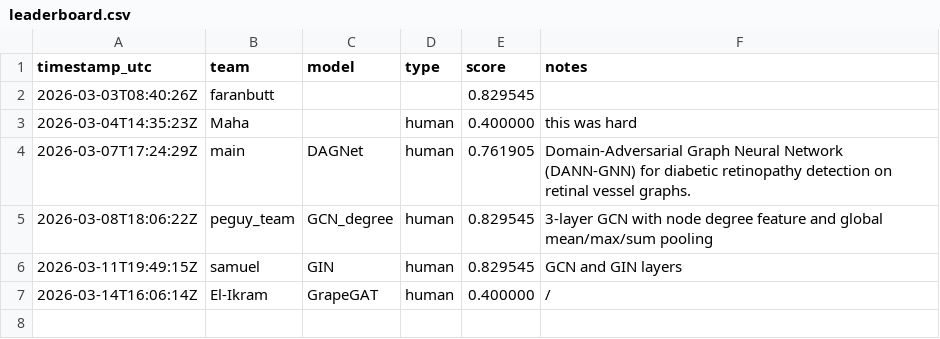
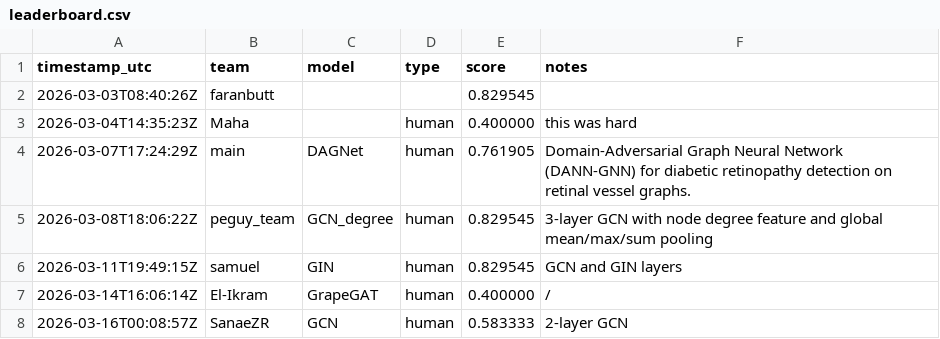
Before and after one commit to TugaAhmed/GRAPE, a CSV file: docs/leaderboard.csv, drawn as a sheet.

```diff
--- a/docs/leaderboard.csv
+++ b/docs/leaderboard.csv
@@ -7 +7,2 @@ timestamp_utc,team,model,type,score,notes
 2026-03-14T16:06:14Z,El-Ikram,GrapeGAT,human,0.400000,/
+2026-03-16T00:08:57Z,SanaeZR,GCN,human,0.583333,2-layer GCN
```
Also changed, not shown: leaderboard/leaderboard.csv, 1 other file.
